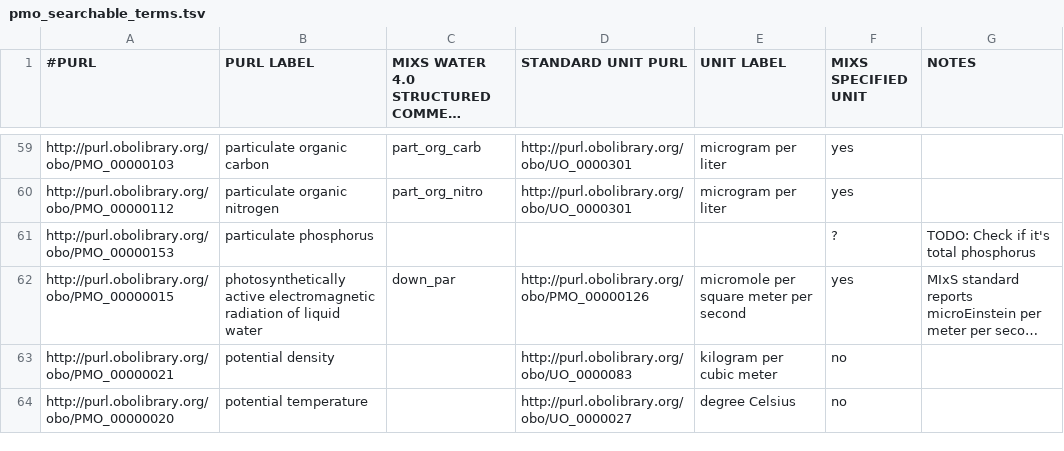
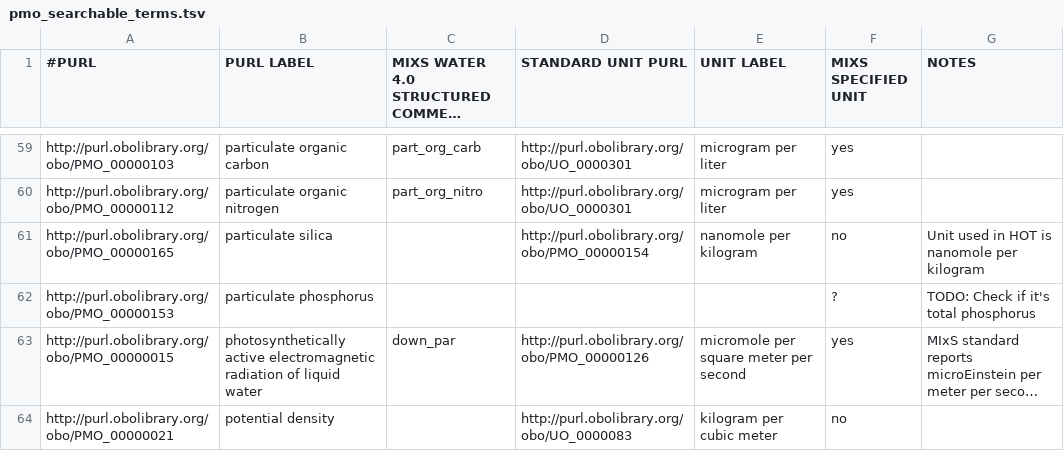
Before and after one commit to hurwitzlab/planet-microbe-ontology, a TSV file: pmo_searchable_terms.tsv, drawn as a sheet; only a part is shown, gaps mark what is left out; the shorter side is filled out with more unchanged rows; long unchanged cells end in ….

Commit message:
Add particulate silica

```diff
--- a/pmo_searchable_terms.tsv
+++ b/pmo_searchable_terms.tsv
@@ -60,2 +60,3 @@ http://purl.obolibrary.org/obo/PMO_00000103	particulate organic carbon	part_org_
 http://purl.obolibrary.org/obo/PMO_00000112	particulate organic nitrogen	part_org_nitro	http://purl.obolibrary.org/obo/UO_0000301	microgram per liter	yes	
+http://purl.obolibrary.org/obo/PMO_00000165	particulate silica		http://purl.obolibrary.org/obo/PMO_00000154	nanomole per kilogram	no	Unit used in HOT is nanomole per kilogram
 http://purl.obolibrary.org/obo/PMO_00000153	particulate phosphorus				?	TODO: Check if it's total phosphorus
```
